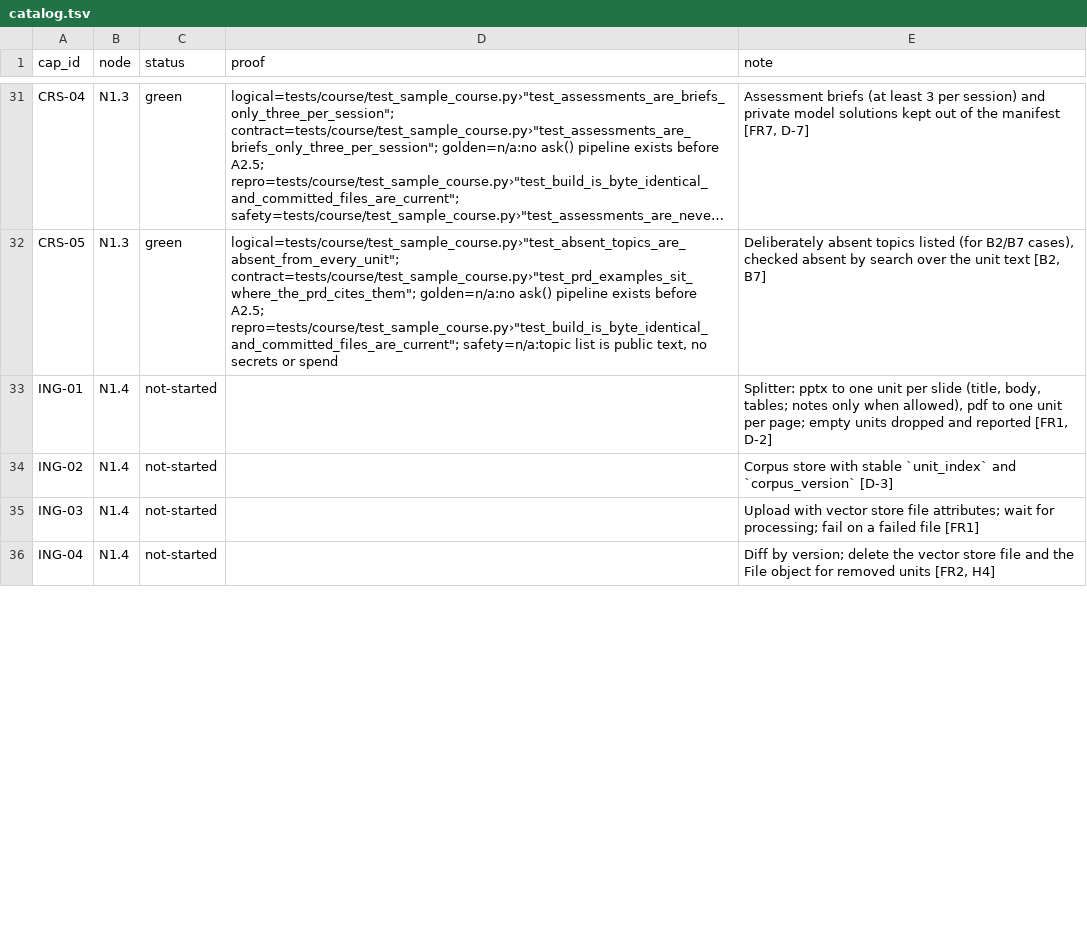
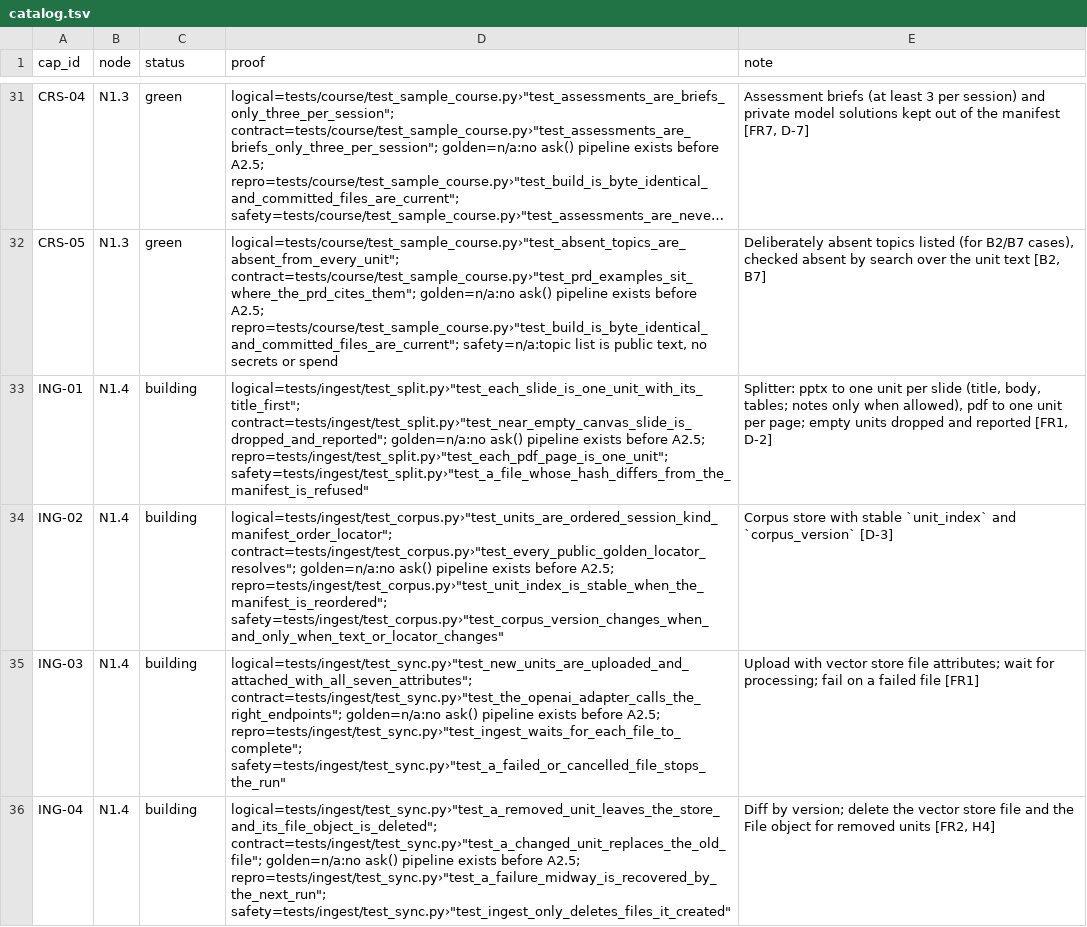
Before and after one commit to biplob819/course-assistant, a TSV file: docs/graph/catalog.tsv, drawn as a sheet; only a part is shown, gaps mark what is left out; long unchanged cells end in …; the diff covers the shown part only; the diff names each change by its address in the sheet, - before the commit and + after, or states it on an @@ line.

```diff
--- a/docs/graph/catalog.tsv
+++ b/docs/graph/catalog.tsv
-C33:C36 (status): not-started
+C33:C36 (status): building
-D33 (proof): (empty)
+D33 (proof): logical=tests/ingest/test_split.py›"test_each_slide_is_one_unit_with_its_title_first"; contract=tests/ingest/test_split.py›"test_near_empty_canvas_slide_is_dropped_and_reported"; golden=n/a:no ask() pipeline exists before A2.5; repro=tests/ingest/test_split.py›"test_each_pdf_page_is_one_unit"; safety=tests/ingest/test_split.py›"test_a_file_whose_hash_differs_from_the_manifest_is_refused"
-D34 (proof): (empty)
+D34 (proof): logical=tests/ingest/test_corpus.py›"test_units_are_ordered_session_kind_manifest_order_locator"; contract=tests/ingest/test_corpus.py›"test_every_public_golden_locator_resolves"; golden=n/a:no ask() pipeline exists before A2.5; repro=tests/ingest/test_corpus.py›"test_unit_index_is_stable_when_the_manifest_is_reordered"; safety=tests/ingest/test_corpus.py›"test_corpus_version_changes_when_and_only_when_text_or_locator_changes"
-D35 (proof): (empty)
+D35 (proof): logical=tests/ingest/test_sync.py›"test_new_units_are_uploaded_and_attached_with_all_seven_attributes"; contract=tests/ingest/test_sync.py›"test_the_openai_adapter_calls_the_right_endpoints"; golden=n/a:no ask() pipeline exists before A2.5; repro=tests/ingest/test_sync.py›"test_ingest_waits_for_each_file_to_complete"; safety=tests/ingest/test_sync.py›"test_a_failed_or_cancelled_file_stops_the_run"
-D36 (proof): (empty)
+D36 (proof): logical=tests/ingest/test_sync.py›"test_a_removed_unit_leaves_the_store_and_its_file_object_is_deleted"; contract=tests/ingest/test_sync.py›"test_a_changed_unit_replaces_the_old_file"; golden=n/a:no ask() pipeline exists before A2.5; repro=tests/ingest/test_sync.py›"test_a_failure_midway_is_recovered_by_the_next_run"; safety=tests/ingest/test_sync.py›"test_ingest_only_deletes_files_it_created"
```
Also changed, not shown: 14 edited cells elsewhere in this file, 25 other files.
